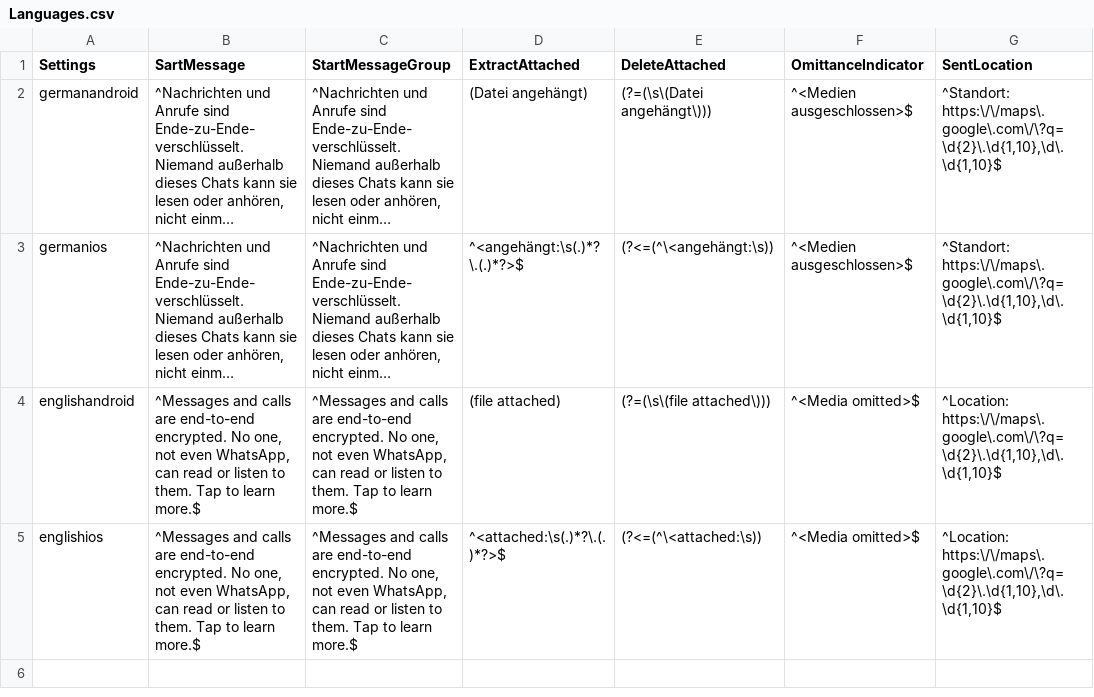
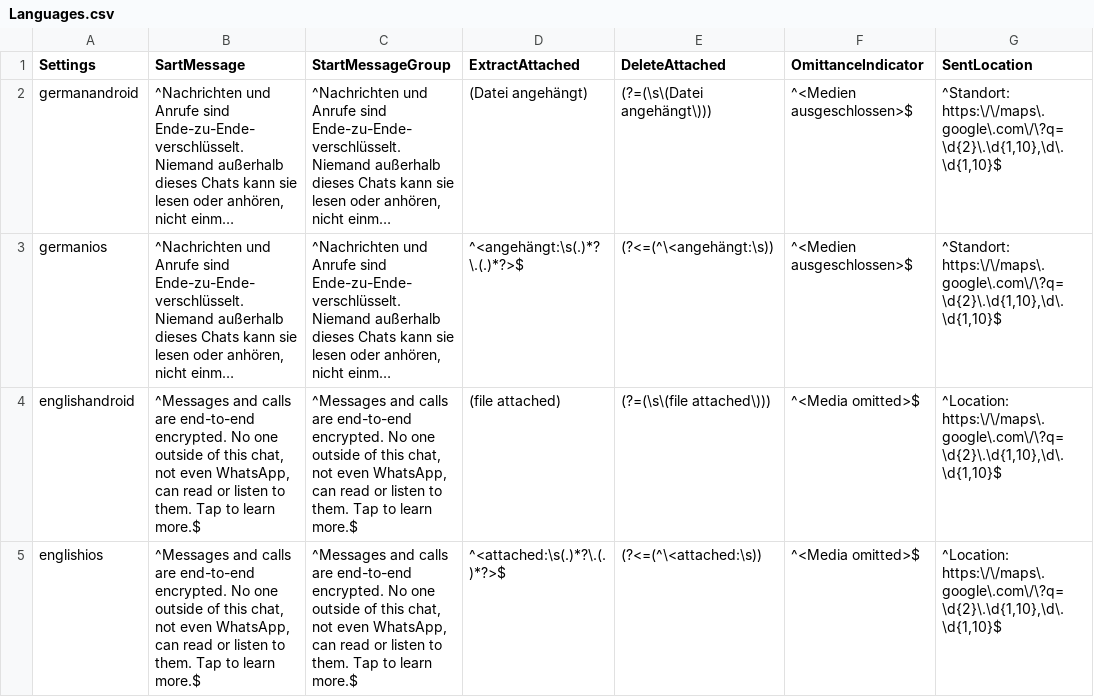
Before and after one commit to gesiscss/WhatsR, a CSV file: inst/Languages.csv, drawn as a sheet; only a part is shown; long unchanged cells end in …; the diff names each change by its address in the sheet, - before the commit and + after, or states it on an @@ line.

Commit message:
fixed omission in Languages.csv and added consent argument to parse_chat

```diff
--- a/inst/Languages.csv
+++ b/inst/Languages.csv
-B4:B5 (SartMessage): …encrypted. No one, not even…
+B4:B5 (SartMessage): …encrypted. No one outside of this chat, not even…
-C4:C5 (StartMessageGroup): …encrypted. No one, not even…
+C4:C5 (StartMessageGroup): …encrypted. No one outside of this chat, not even…
```
Also changed, not shown: 10 other files.
